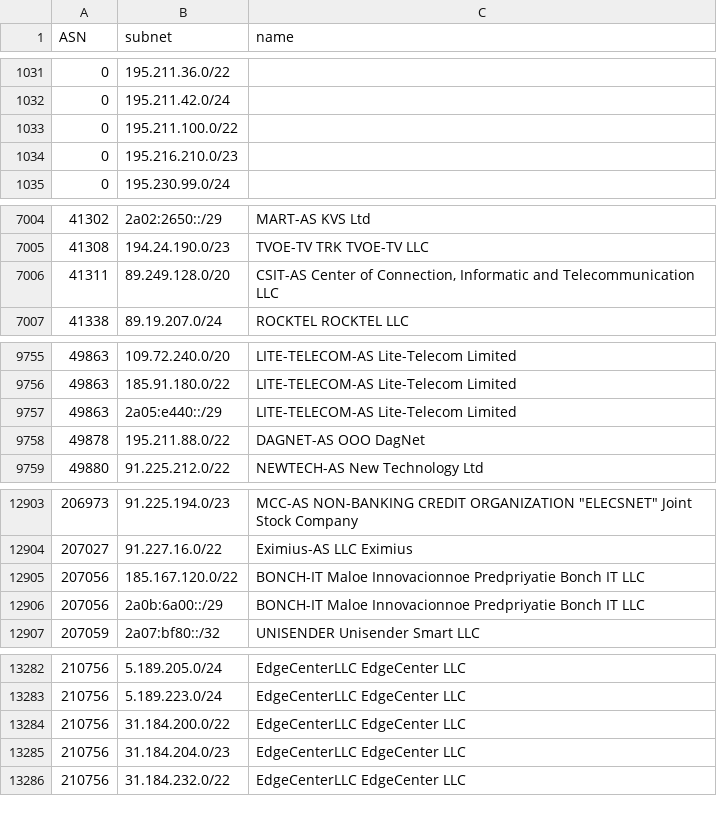
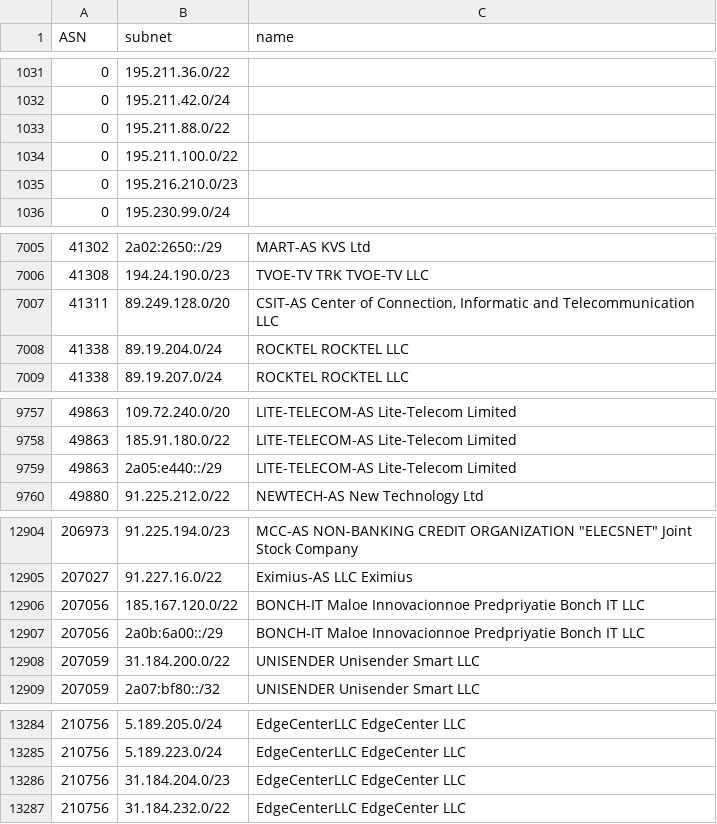
Before and after one commit to esergion/subnets-fetcher, a CSV file: countries/ru/subnets.csv, drawn as a sheet; only a part is shown, gaps mark what is left out; the diff covers the shown part only.

```diff
--- a/countries/ru/subnets.csv
+++ b/countries/ru/subnets.csv
@@ -1032,2 +1032,3 @@ ASN,subnet,name
 0,195.211.42.0/24,
+0,195.211.88.0/22,
 0,195.211.100.0/22,
@@ -7006,2 +7007,3 @@ ASN,subnet,name
 41311,89.249.128.0/20,"CSIT-AS Center of Connection, Informatic and Telecommunication LLC"
+41338,89.19.204.0/24,ROCKTEL ROCKTEL LLC
 41338,89.19.207.0/24,ROCKTEL ROCKTEL LLC
@@ -9757,3 +9759,2 @@ ASN,subnet,name
 49863,2a05:e440::/29,LITE-TELECOM-AS Lite-Telecom Limited
-49878,195.211.88.0/22,DAGNET-AS OOO DagNet
 49880,91.225.212.0/22,NEWTECH-AS New Technology Ltd
@@ -12906,2 +12907,3 @@ ASN,subnet,name
 207056,2a0b:6a00::/29,BONCH-IT Maloe Innovacionnoe Predpriyatie Bonch IT LLC
+207059,31.184.200.0/22,UNISENDER Unisender Smart LLC
 207059,2a07:bf80::/32,UNISENDER Unisender Smart LLC
@@ -13283,3 +13285,2 @@ ASN,subnet,name
 210756,5.189.223.0/24,EdgeCenterLLC EdgeCenter LLC
-210756,31.184.200.0/22,EdgeCenterLLC EdgeCenter LLC
 210756,31.184.204.0/23,EdgeCenterLLC EdgeCenter LLC
```
Also changed, not shown: 2 edited cells elsewhere in this file, 1 other file.
